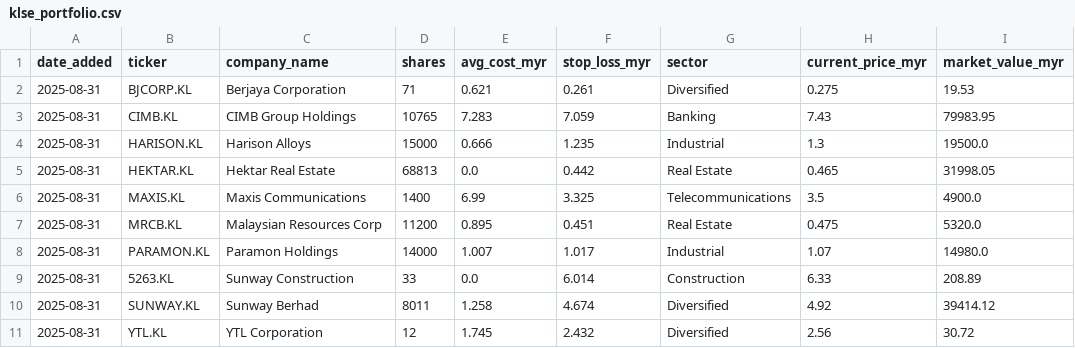
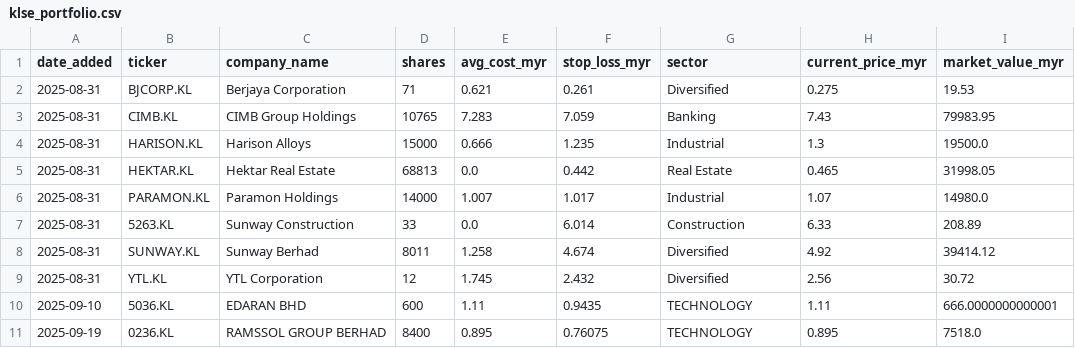
Before and after one commit to kosiew/ChatGPT-Micro-Cap-Experiment, a CSV file: KLSE_System/klse_portfolio.csv, drawn as a sheet; removed rows and columns are numbered as before the commit, all else as after; the diff names each change by its address in the sheet, - before the commit and + after, or states it on an @@ line.

```diff
--- a/KLSE_System/klse_portfolio.csv
+++ b/KLSE_System/klse_portfolio.csv
-row 6: 2025-08-31 | MAXIS.KL | Maxis Communications | 1400 | 6.99 | 3.325 | Telecommunications | 3.5 | 4900.0
-row 7: 2025-08-31 | MRCB.KL | Malaysian Resources Corp | 11200 | 0.895 | 0.451 | Real Estate | 0.475 | 5320.0
+row 10: 2025-09-10 | 5036.KL | EDARAN BHD | 600 | 1.11 | 0.9435 | TECHNOLOGY | 1.11 | 666.0000000000001
+row 11: 2025-09-19 | 0236.KL | RAMSSOL GROUP BERHAD | 8400 | 0.895 | 0.76075 | TECHNOLOGY | 0.895 | 7518.0
```
Also changed, not shown: KLSE_System/klse_daily_updates.csv, KLSE_System/klse_microcap_database.csv, 5 other files.
